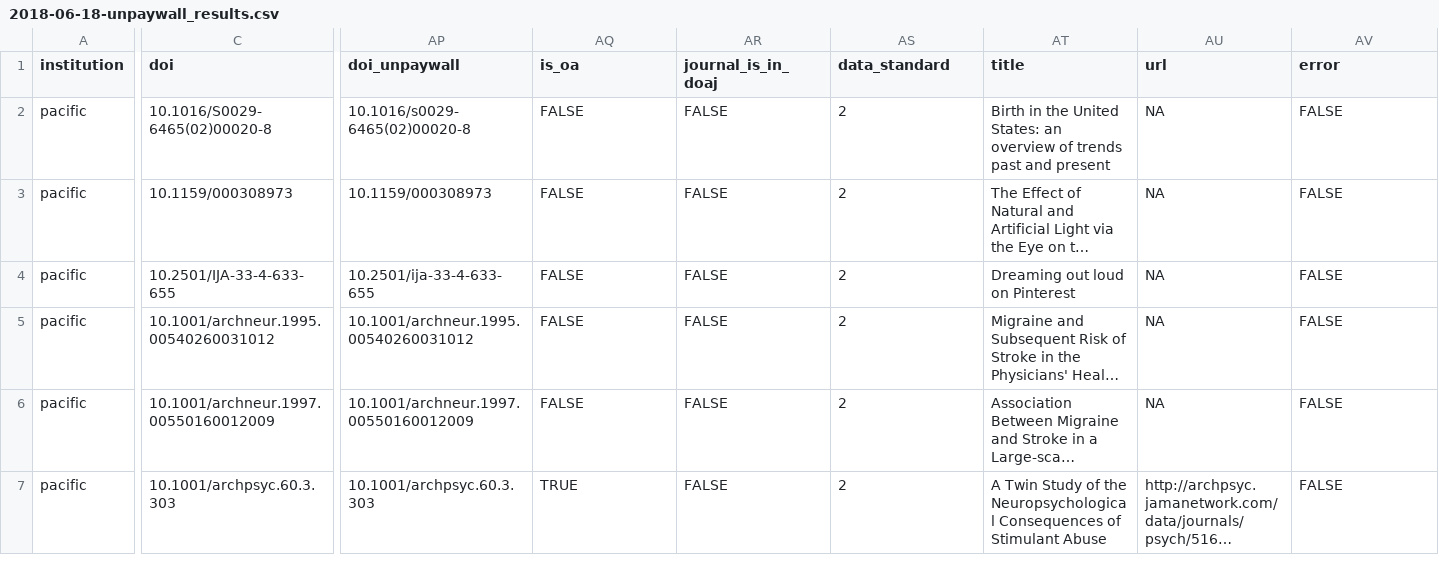
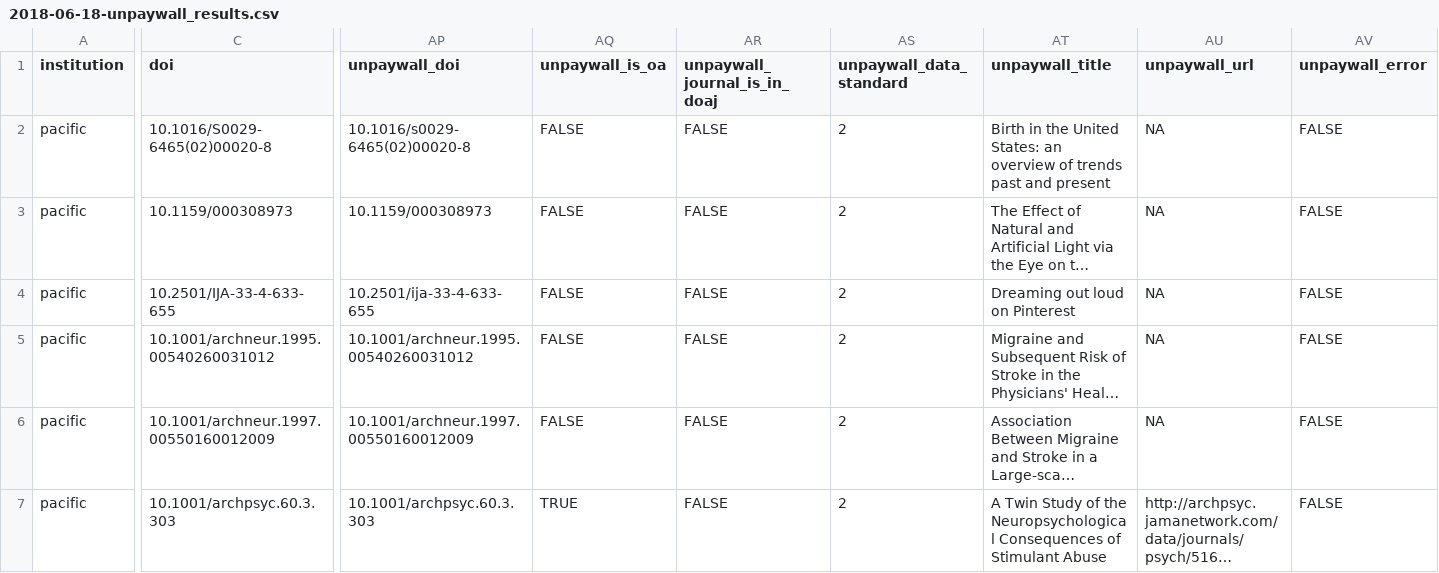
Before and after one commit to rchampieux/open_ill_library, a CSV file: results/2018-06-18-unpaywall_results.csv, drawn as a sheet; only a part is shown, gaps mark what is left out; long unchanged cells end in …; the diff covers the shown part only; the diff names each change by its address in the sheet, - before the commit and + after, or states it on an @@ line.

Commit message:
changed unpaywall res names

```diff
--- a/results/2018-06-18-unpaywall_results.csv
+++ b/results/2018-06-18-unpaywall_results.csv
-AP1: doi_unpaywall
+AP1: unpaywall_doi
-AQ1: is_oa
+AQ1: unpaywall_is_oa
-AR1: journal_is_in_doaj
+AR1: unpaywall_journal_is_in_doaj
-AS1: data_standard
+AS1: unpaywall_data_standard
-AT1: title
+AT1: unpaywall_title
-AU1: url
+AU1: unpaywall_url
-AV1: error
+AV1: unpaywall_error
```
Also changed, not shown: 4 edited cells elsewhere in this file, 3 other files.
